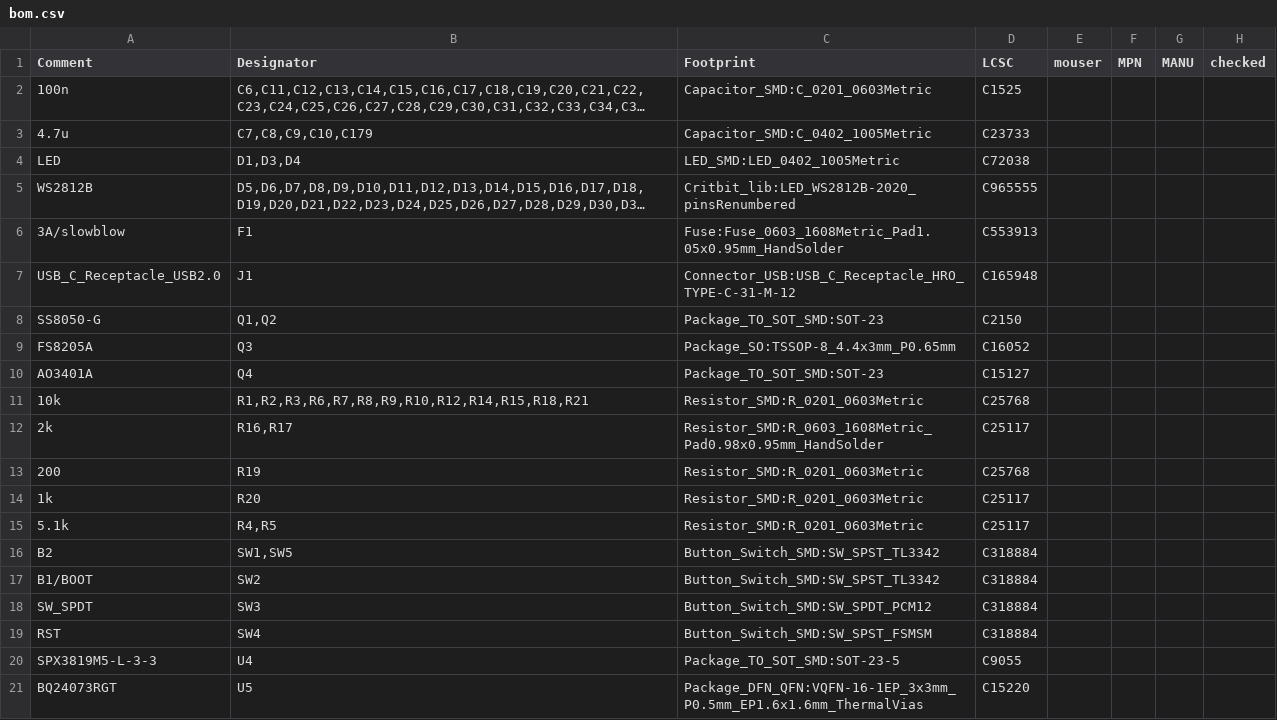
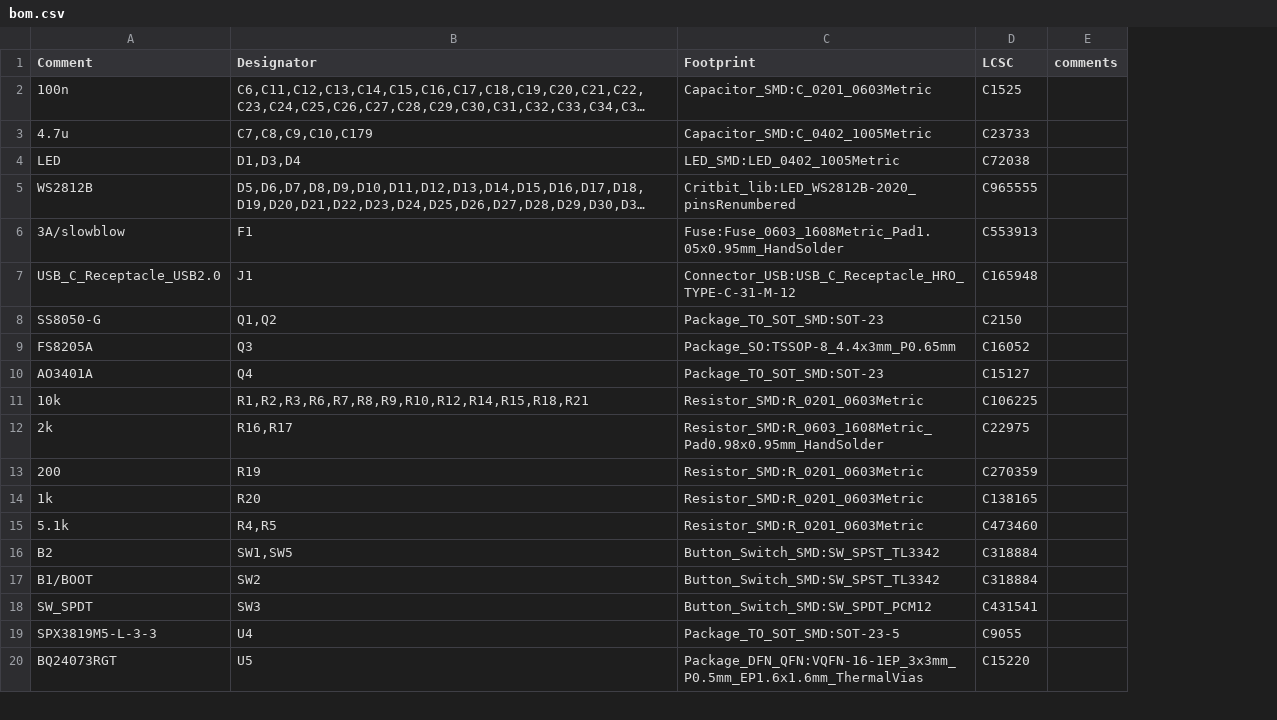
Before and after one commit to hspsh/cyberbadge, a CSV file: Production/bom.csv, drawn as a sheet; only a part is shown; long unchanged cells end in …; removed rows and columns are numbered as before the commit, all else as after; the diff names each change by its address in the sheet, - before the commit and + after, or states it on an @@ line.

Commit message:
fix dumb bom

```diff
--- a/Production/bom.csv
+++ b/Production/bom.csv
-column E (mouser), empty
-column F (MPN), empty
-column G (MANU), empty
-column H (checked), empty
+column E (comments), empty
-D11 (LCSC): C25768
+D11 (LCSC): C106225
-D12 (LCSC): C25117
+D12 (LCSC): C22975
-D13 (LCSC): C25768
+D13 (LCSC): C270359
-D14 (LCSC): C25117
+D14 (LCSC): C138165
-D15 (LCSC): C25117
+D15 (LCSC): C473460
-D18 (LCSC): C318884
+D18 (LCSC): C431541
-row 19: RST | SW4 | Button_Switch_SMD:SW_SPST_FSMSM | C318884
```
